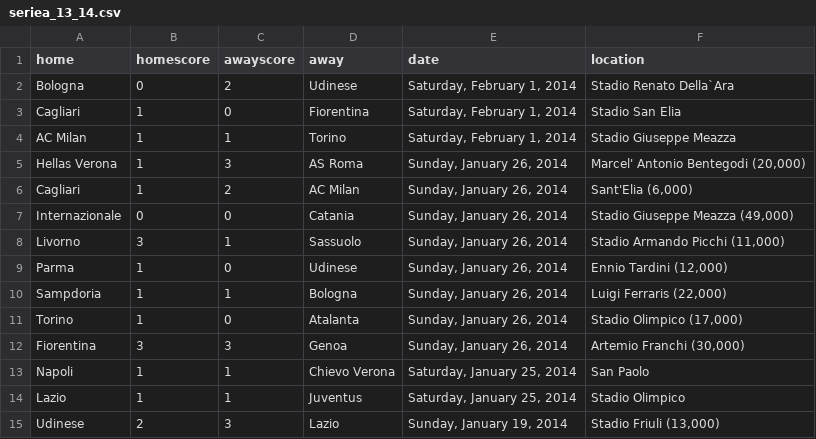
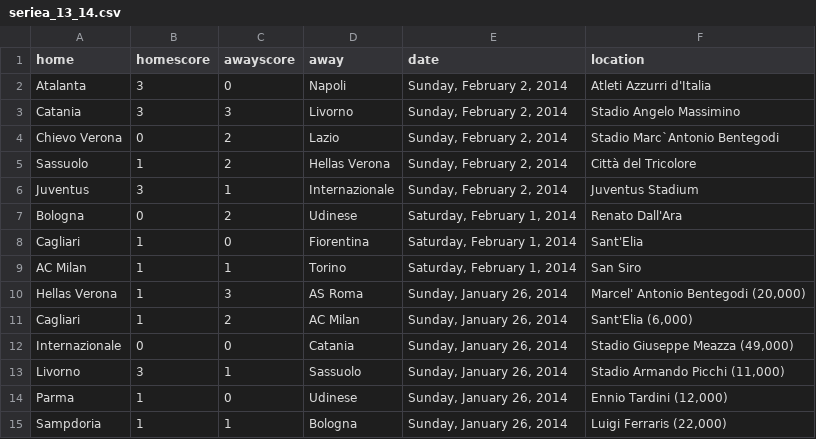
Before and after one commit to llimllib/soccerdata, a CSV file: data/seriea_13_14.csv, drawn as a sheet; only a part is shown; the shorter side is filled out with more unchanged rows.

Commit message:
periodic data update Mon Feb  3 00:02:51 UTC 2014

```diff
--- a/data/seriea_13_14.csv
+++ b/data/seriea_13_14.csv
@@ -1,5 +1,10 @@
 home,homescore,awayscore,away,date,location
-Bologna,0,2,Udinese,"Saturday, February 1, 2014","Stadio Renato Della`Ara "
-Cagliari,1,0,Fiorentina,"Saturday, February 1, 2014","Stadio San Elia "
-AC Milan,1,1,Torino,"Saturday, February 1, 2014","Stadio Giuseppe Meazza "
+Atalanta,3,0,Napoli,"Sunday, February 2, 2014","Atleti Azzurri d'Italia "
+Catania,3,3,Livorno,"Sunday, February 2, 2014","Stadio Angelo Massimino "
+Chievo Verona,0,2,Lazio,"Sunday, February 2, 2014","Stadio Marc`Antonio Bentegodi "
+Sassuolo,1,2,Hellas Verona,"Sunday, February 2, 2014","Città del Tricolore "
+Juventus,3,1,Internazionale,"Sunday, February 2, 2014","Juventus Stadium "
+Bologna,0,2,Udinese,"Saturday, February 1, 2014","Renato Dall'Ara "
+Cagliari,1,0,Fiorentina,"Saturday, February 1, 2014","Sant'Elia "
+AC Milan,1,1,Torino,"Saturday, February 1, 2014","San Siro "
 Hellas Verona,1,3,AS Roma,"Sunday, January 26, 2014","Marcel' Antonio Bentegodi (20,000)"
```
Also changed, not shown: data/bpl_13_14.csv, data/bundesliga_13_14.csv, 4 other files.
